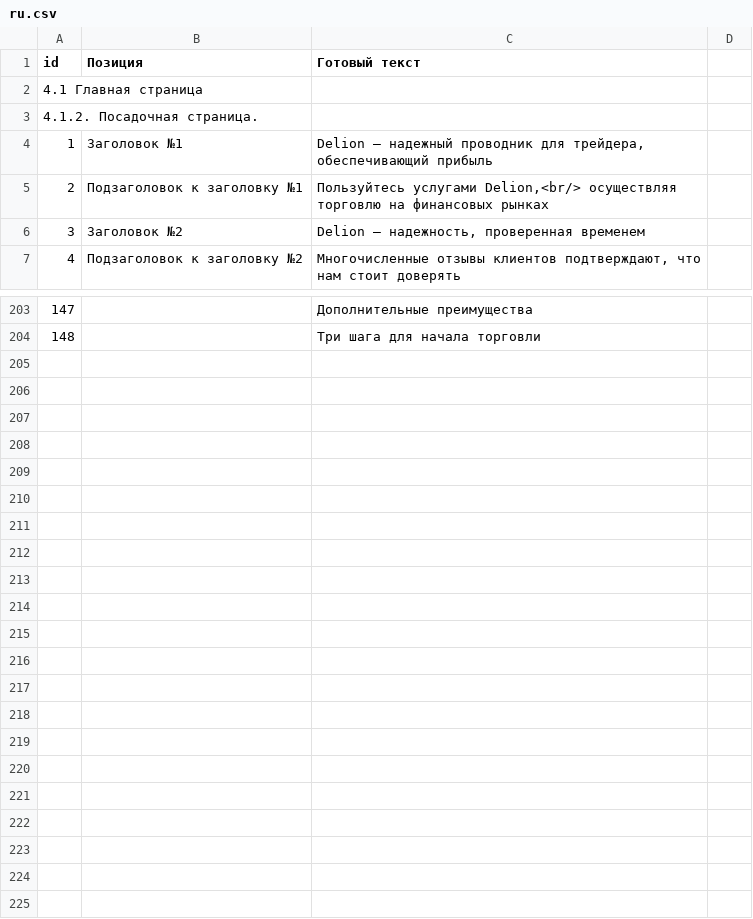
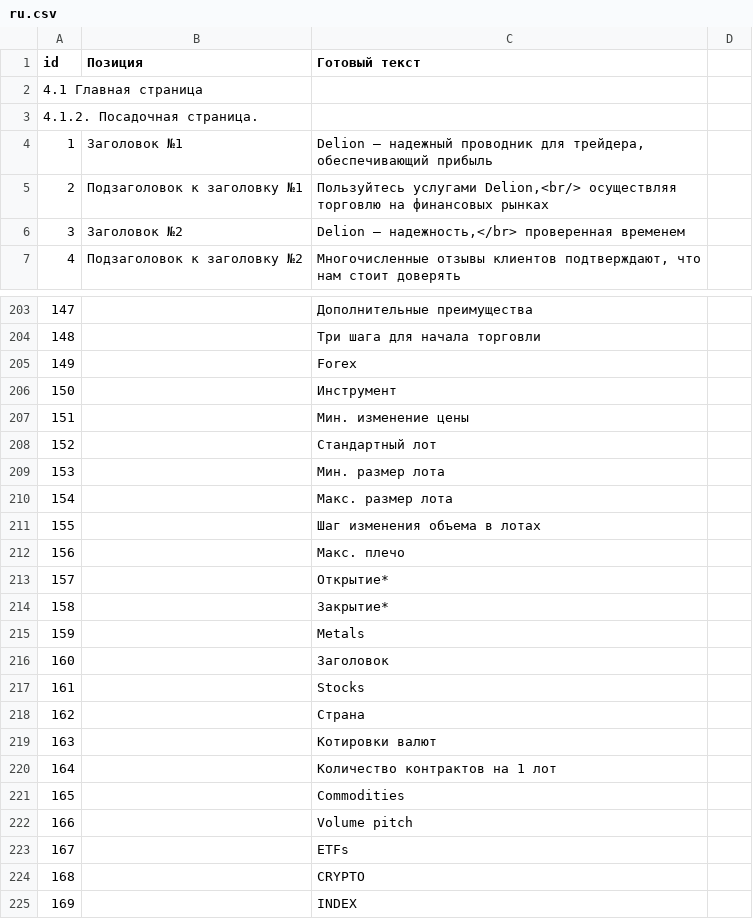
Before and after one commit to KapitanBanan/projectVerstka, a CSV file: copy/ru.csv, drawn as a sheet; only a part is shown, gaps mark what is left out; the diff covers the shown part only.

```diff
--- a/copy/ru.csv
+++ b/copy/ru.csv
@@ -5,3 +5,3 @@ id,Позиция,Готовый текст
 2,Подзаголовок к заголовку №1,"Пользуйтесь услугами Delion,<br/> осуществляя торговлю на финансовых рынках "
-3,Заголовок №2,"Delion — надежность, проверенная временем"
+3,Заголовок №2,"Delion — надежность,</br> проверенная временем"
 4,Подзаголовок к заголовку №2,"Многочисленные отзывы клиентов подтверждают, что нам стоит доверять"
@@ -216 +216,22 @@ id,Позиция,Готовый текст
 148,,Три шага для начала торговли
+149,,Forex
+150,,Инструмент
+151,,Мин. изменение цены
+152,,Стандартный лот
+153,,Мин. размер лота
+154,,Макс. размер лота
+155,,Шаг изменения объема в лотах
+156,,Макс. плечо
+157,,Открытие*
+158,,Закрытие*
+159,,Metals
+160,,Заголовок
+161,,Stocks
+162,,Страна
+163,,Котировки валют
+164,,Количество контрактов на 1 лот
+165,,Commodities
+166,,Volume pitch
+167,,ETFs
+168,,CRYPTO
+169,,INDEX
```
Also changed, not shown: 15 edited cells elsewhere in this file, copy/de.csv, copy/en.csv, 18 other files.
